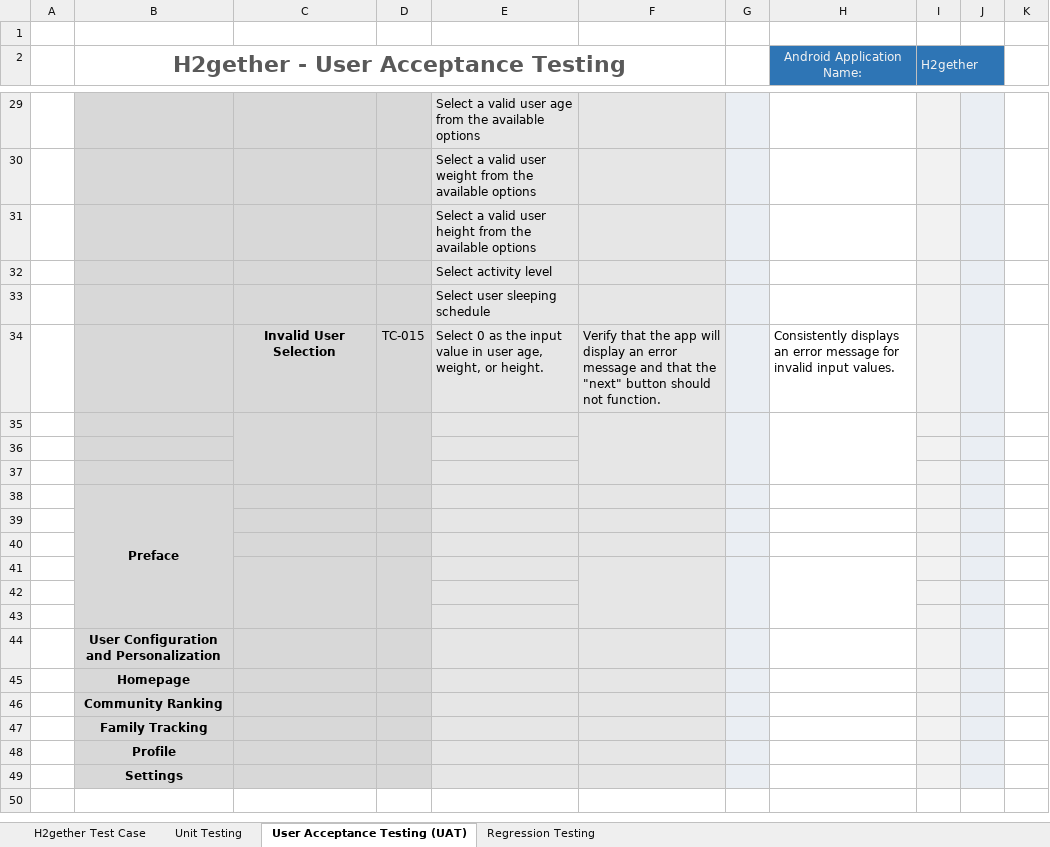
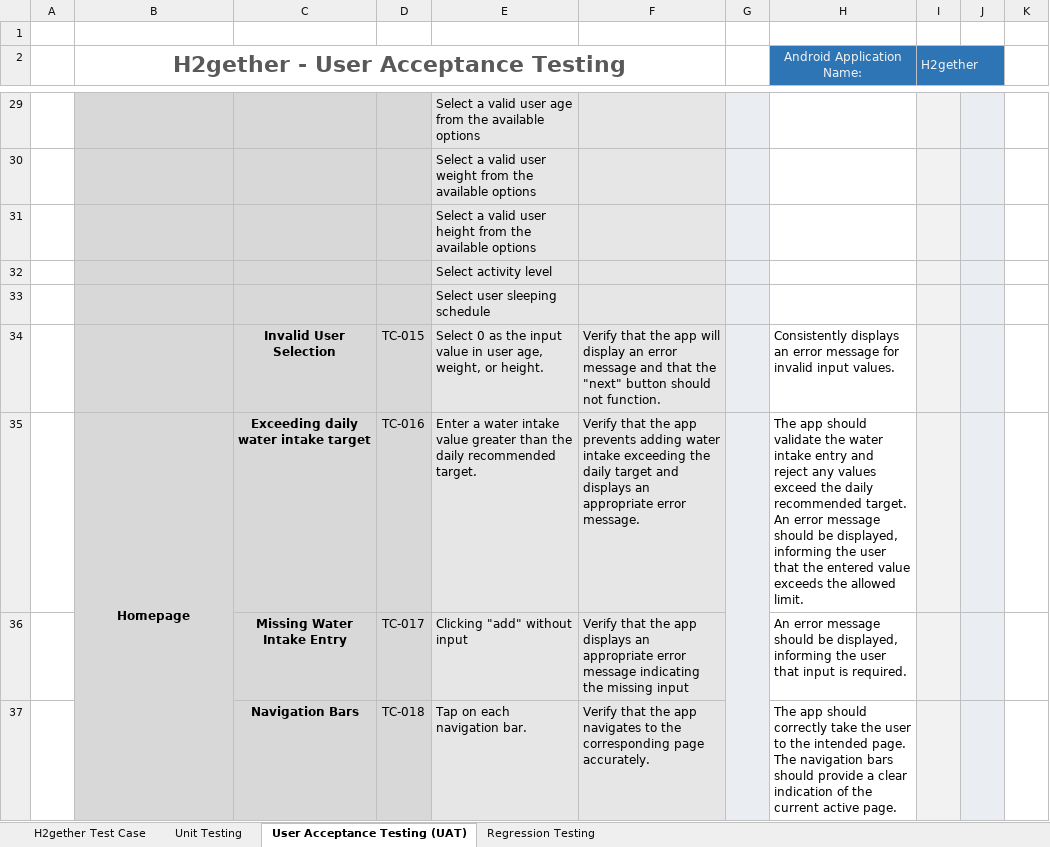
Before and after one commit to irishmicoletcando/h2gether-mobile-app, an Excel workbook: Test Cases.xlsx, sheet User Acceptance Testing (UAT), drawn as a sheet; only a part is shown, gaps mark what is left out; values as stored, in another font and other column widths than the file's, no borders; conditional formats not drawn; removed rows and columns are numbered as before the commit, all else as after; the diff names each change by its address in the sheet, - before the commit and + after, or states it on an @@ line.

Commit message:
Completed the UAT for Homepage

```diff
--- a/Test Cases.xlsx (sheet User Acceptance Testing (UAT))
+++ b/Test Cases.xlsx (sheet User Acceptance Testing (UAT))
-row 35: (empty)
+row 35:  | Homepage | Exceeding daily water intake target | TC-016 | Enter a water intake value greater than the daily recommended target. | Verify that the app prevents adding water intake exceeding the daily target and displays an appropriate error message. |  | The app should validate the water intake entry and reject any values exceed the daily recommended target. An error message should be displayed, informing the user that the entered value exceeds the allowed limit.
+B35:B37 merged
-C35:C37 merged
-D35:D37 merged
-F35:F37 merged
-H35:H37 merged
-row 36: (empty)
+row 36:  |  | Missing Water Intake Entry | TC-017 | Clicking "add" without input | Verify that the app displays an appropriate error message indicating the missing input |  | An error message should be displayed, informing the user that input is required.
-C36:D37 fill: none
+C36:D37 fill: #D8D8D8
-F36:F37 fill: none
+F36:F37 fill: #E6E6E6
-row 37: (empty)
+row 37:  |  | Navigation Bars | TC-018 | Tap on each navigation bar. | Verify that the app navigates to the corresponding page accurately. |  | The app should correctly take the user to the intended page. The navigation bars should provide a clear indication of the current active page.
-row 38:  | Preface
-row 39: (empty)
-row 40: (empty)
-row 41: (empty)
-row 42: (empty)
-row 43: (empty)
-row 44:  | User Configuration and Personalization
-row 45:  | Homepage
-row 46:  | Community Ranking
-row 47:  | Family Tracking
-row 48:  | Profile
-row 49:  | Settings
```
